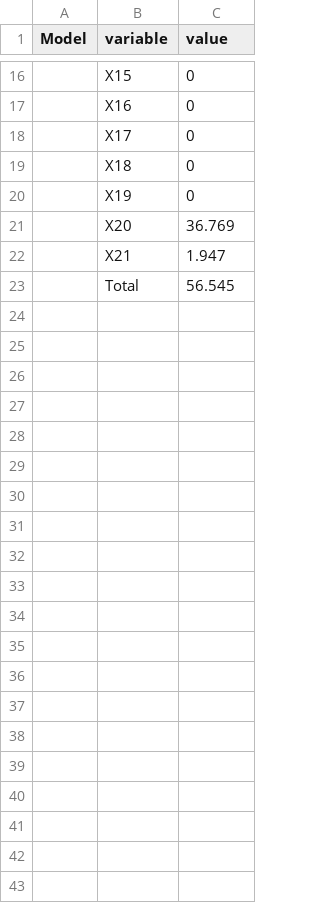
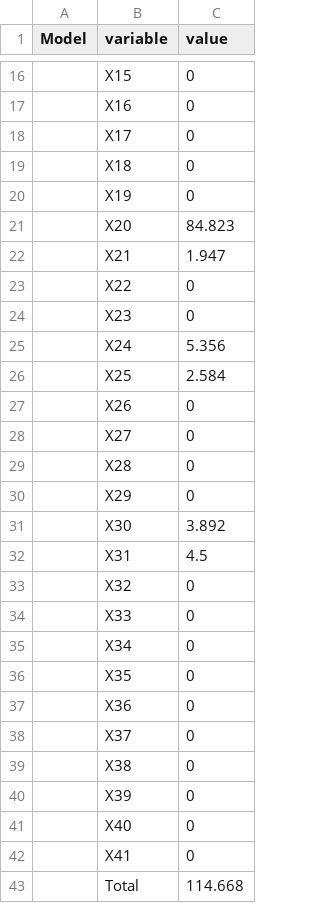
Before and after one commit to seacode/gmacs, a CSV file: examples/bbrkc/TwoSex/figure/prior.csv, drawn as a sheet; only a part is shown, gaps mark what is left out; the diff covers the shown part only.

```diff
--- a/examples/bbrkc/TwoSex/figure/prior.csv
+++ b/examples/bbrkc/TwoSex/figure/prior.csv
@@ -20,4 +20,24 @@
 "","X19",0
-"","X20",36.769
+"","X20",84.823
 "","X21",1.947
-"","Total",56.545
+"","X22",0
+"","X23",0
+"","X24",5.356
+"","X25",2.584
+"","X26",0
+"","X27",0
+"","X28",0
+"","X29",0
+"","X30",3.892
+"","X31",4.5
+"","X32",0
+"","X33",0
+"","X34",0
+"","X35",0
+"","X36",0
+"","X37",0
+"","X38",0
+"","X39",0
+"","X40",0
+"","X41",0
+"","Total",114.668
```
Also changed, not shown: 3 edited cells elsewhere in this file, examples/bbrkc/OneSex/figure/likelihood.csv, examples/bbrkc/OneSex/figure/prior.csv, 35 other files.
